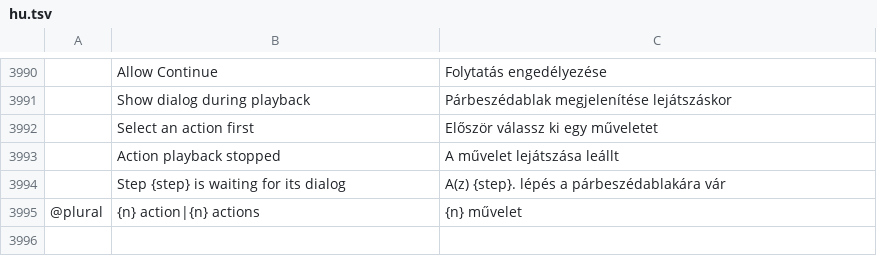
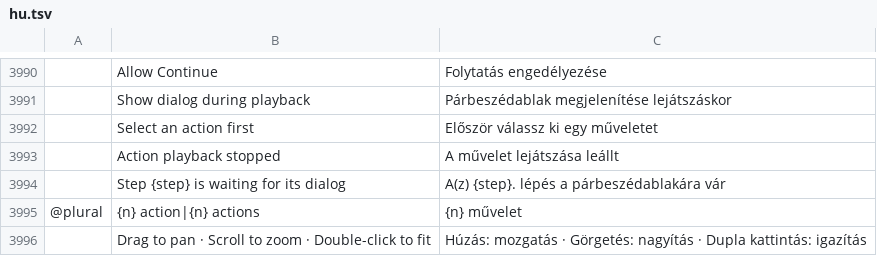
Before and after one commit to GabryelTenorio/photocraft, a TSV file: crates/ui-egui/src/i18n/hu.tsv, drawn as a sheet; only a part is shown, gaps mark what is left out; the diff names each change by its address in the sheet, - before the commit and + after, or states it on an @@ line.

```diff
--- a/crates/ui-egui/src/i18n/hu.tsv
+++ b/crates/ui-egui/src/i18n/hu.tsv
+row 3996:  | Drag to pan · Scroll to zoom · Double-click to fit | Húzás: mozgatás · Görgetés: nagyítás · Dupla kattintás: igazítás
```
Also changed, not shown: crates/ui-egui/src/i18n/tr.tsv.
